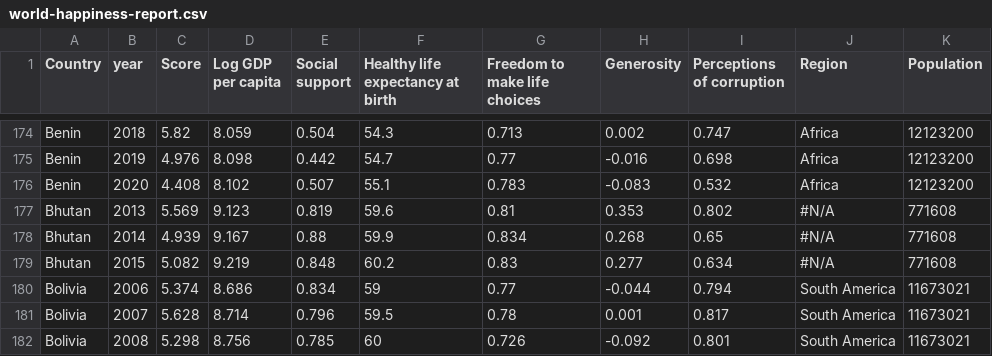
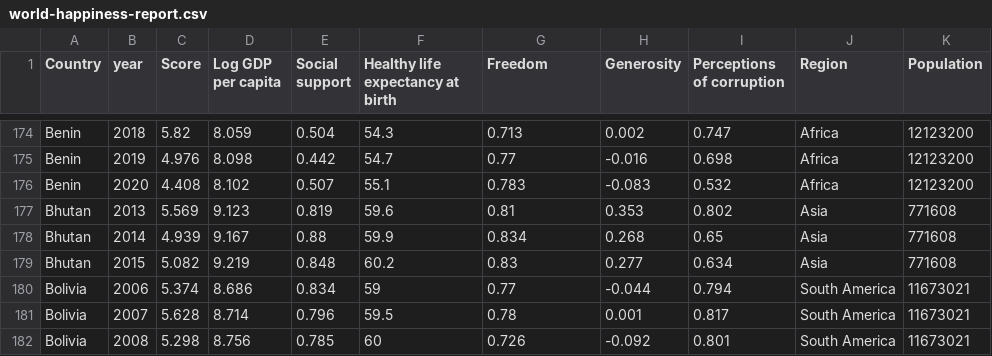
Before and after one commit to weiliang-chen/FIT3179, a CSV file: data/world-happiness-report.csv, drawn as a sheet; only a part is shown, gaps mark what is left out; the diff names each change by its address in the sheet, - before the commit and + after, or states it on an @@ line.

Commit message:
Update world-happiness-report.csv

```diff
--- a/data/world-happiness-report.csv
+++ b/data/world-happiness-report.csv
-G1: Freedom to make life choices
+G1: Freedom
-J177:J179 (Region): #N/A
+J177:J179 (Region): Asia
```
